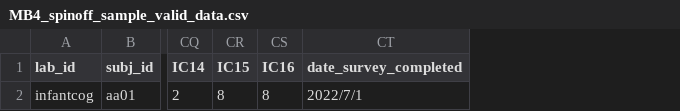
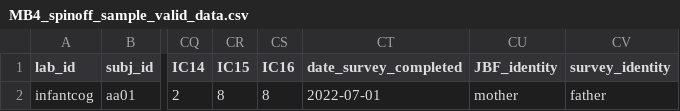
Before and after one commit to manybabies/validator, a CSV file: sample_data/MB4_spinoff_sample_valid_data.csv, drawn as a sheet; only a part is shown, gaps mark what is left out; the diff names each change by its address in the sheet, - before the commit and + after, or states it on an @@ line.

Commit message:
add JBR_identity and survey_identity columns to mb4 spinoff

```diff
--- a/sample_data/MB4_spinoff_sample_valid_data.csv
+++ b/sample_data/MB4_spinoff_sample_valid_data.csv
+column CU (JBF_identity), row 2: mother
+column CV (survey_identity), row 2: father
-CT2 (date_survey_completed): 2022/7/1
+CT2 (date_survey_completed): 2022-07-01
```
Also changed, not shown: 1 other file.
